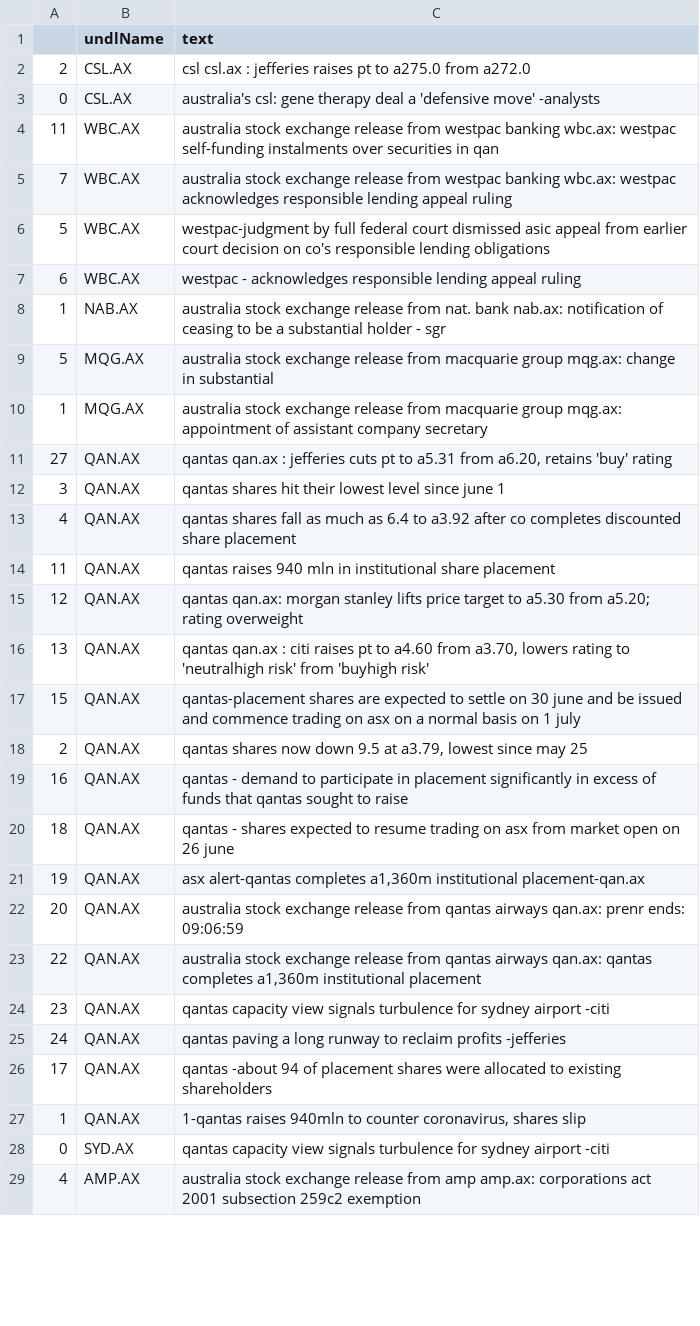
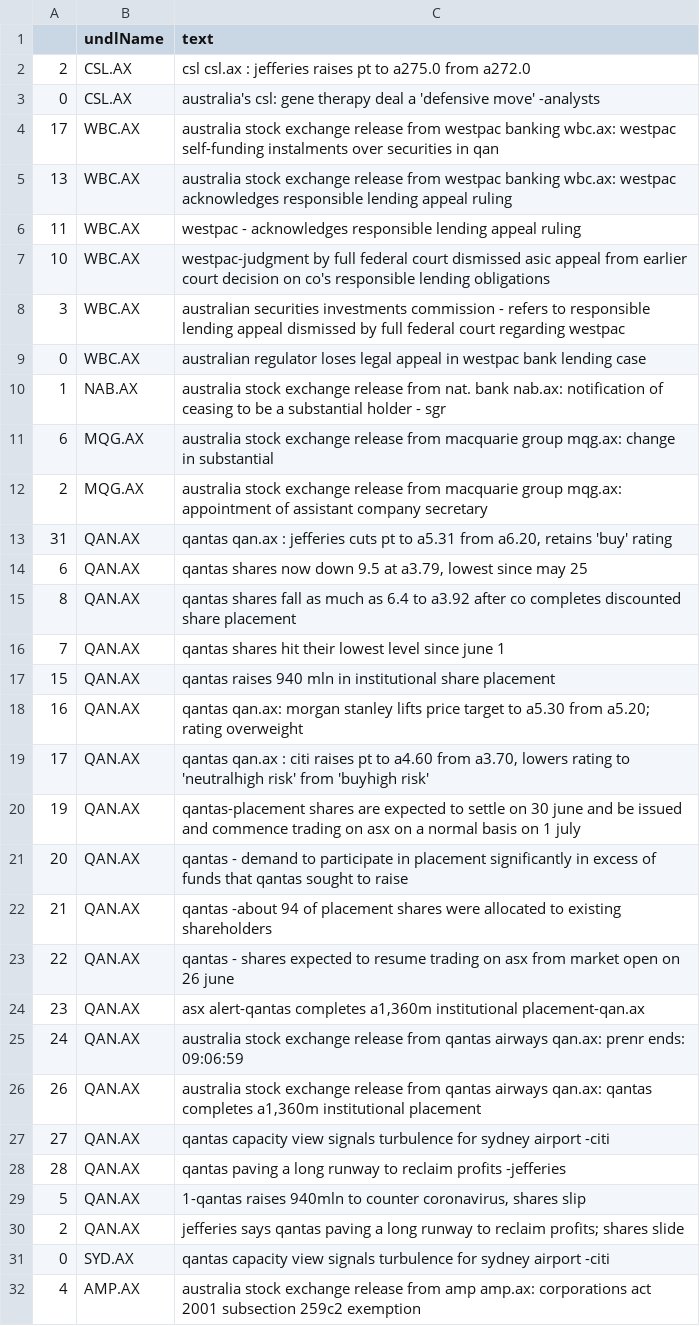
Before and after one commit to hoichunlaw/EventDriven, a CSV file: result/2020-06-26_AX.csv, drawn as a sheet; only a part is shown; the diff covers the shown part only.

```diff
--- a/result/2020-06-26_AX.csv
+++ b/result/2020-06-26_AX.csv
@@ -3,26 +3,29 @@
 0,CSL.AX,australia's csl: gene therapy deal a 'defensive move' -analysts
-11,WBC.AX,australia stock exchange release from westpac banking wbc.ax: westpac self-funding instalments over securities in qan
-7,WBC.AX,australia stock exchange release from westpac banking wbc.ax: westpac acknowledges responsible lending appeal ruling
-5,WBC.AX,westpac-judgment by full federal court dismissed asic appeal from earlier court decision on co's responsible lending obligations
-6,WBC.AX,westpac -  acknowledges responsible lending appeal ruling
+17,WBC.AX,australia stock exchange release from westpac banking wbc.ax: westpac self-funding instalments over securities in qan
+13,WBC.AX,australia stock exchange release from westpac banking wbc.ax: westpac acknowledges responsible lending appeal ruling
+11,WBC.AX,westpac -  acknowledges responsible lending appeal ruling
+10,WBC.AX,westpac-judgment by full federal court dismissed asic appeal from earlier court decision on co's responsible lending obligations
+3,WBC.AX,australian securities  investments commission - refers to responsible lending appeal dismissed by full federal court regarding westpac
+0,WBC.AX,australian regulator loses legal appeal in westpac bank lending case
 1,NAB.AX,australia stock exchange release from nat. bank nab.ax: notification of ceasing to be a substantial holder - sgr
-5,MQG.AX,australia stock exchange release from macquarie group mqg.ax: change in substantial
-1,MQG.AX,australia stock exchange release from macquarie group mqg.ax: appointment of assistant company secretary
-27,QAN.AX,"qantas qan.ax : jefferies cuts pt to a5.31 from a6.20, retains 'buy' rating"
-3,QAN.AX,qantas shares hit their lowest level since june 1
-4,QAN.AX,qantas shares fall as much as 6.4 to a3.92 after co completes discounted share placement
-11,QAN.AX,qantas raises 940 mln in institutional share placement
-12,QAN.AX,qantas qan.ax: morgan stanley lifts price target to a5.30 from a5.20; rating overweight
-13,QAN.AX,"qantas qan.ax : citi raises pt to a4.60 from a3.70, lowers rating to 'neutralhigh risk' from 'buyhigh risk'"
-15,QAN.AX,qantas-placement shares are expected to settle on 30 june and be issued and commence trading on asx on a normal basis on 1 july
-2,QAN.AX,"qantas shares now down 9.5 at a3.79, lowest since may 25"
-16,QAN.AX,qantas - demand to participate in placement significantly in excess of funds that qantas sought to raise
-18,QAN.AX,qantas - shares expected to resume trading on asx from market open on 26 june
-19,QAN.AX,"asx alert-qantas completes a1,360m institutional placement-qan.ax"
-20,QAN.AX,australia stock exchange release from qantas airways qan.ax: prenr ends: 09:06:59
-22,QAN.AX,"australia stock exchange release from qantas airways qan.ax: qantas completes a1,360m institutional placement"
-23,QAN.AX,qantas capacity view signals turbulence for sydney airport -citi
-24,QAN.AX,qantas paving a long runway to reclaim profits -jefferies
-17,QAN.AX,qantas -about 94 of placement shares were allocated to existing shareholders
-1,QAN.AX,"1-qantas raises 940mln to counter coronavirus, shares slip"
+6,MQG.AX,australia stock exchange release from macquarie group mqg.ax: change in substantial
+2,MQG.AX,australia stock exchange release from macquarie group mqg.ax: appointment of assistant company secretary
+31,QAN.AX,"qantas qan.ax : jefferies cuts pt to a5.31 from a6.20, retains 'buy' rating"
+6,QAN.AX,"qantas shares now down 9.5 at a3.79, lowest since may 25"
+8,QAN.AX,qantas shares fall as much as 6.4 to a3.92 after co completes discounted share placement
+7,QAN.AX,qantas shares hit their lowest level since june 1
+15,QAN.AX,qantas raises 940 mln in institutional share placement
+16,QAN.AX,qantas qan.ax: morgan stanley lifts price target to a5.30 from a5.20; rating overweight
+17,QAN.AX,"qantas qan.ax : citi raises pt to a4.60 from a3.70, lowers rating to 'neutralhigh risk' from 'buyhigh risk'"
+19,QAN.AX,qantas-placement shares are expected to settle on 30 june and be issued and commence trading on asx on a normal basis on 1 july
+20,QAN.AX,qantas - demand to participate in placement significantly in excess of funds that qantas sought to raise
+21,QAN.AX,qantas -about 94 of placement shares were allocated to existing shareholders
+22,QAN.AX,qantas - shares expected to resume trading on asx from market open on 26 june
+23,QAN.AX,"asx alert-qantas completes a1,360m institutional placement-qan.ax"
+24,QAN.AX,australia stock exchange release from qantas airways qan.ax: prenr ends: 09:06:59
+26,QAN.AX,"australia stock exchange release from qantas airways qan.ax: qantas completes a1,360m institutional placement"
+27,QAN.AX,qantas capacity view signals turbulence for sydney airport -citi
+28,QAN.AX,qantas paving a long runway to reclaim profits -jefferies
+5,QAN.AX,"1-qantas raises 940mln to counter coronavirus, shares slip"
+2,QAN.AX,jefferies says qantas paving a long runway to reclaim profits; shares slide
 0,SYD.AX,qantas capacity view signals turbulence for sydney airport -citi
```
Also changed, not shown: 1 added row and 4 edited cells elsewhere in this file, 1 other file.
